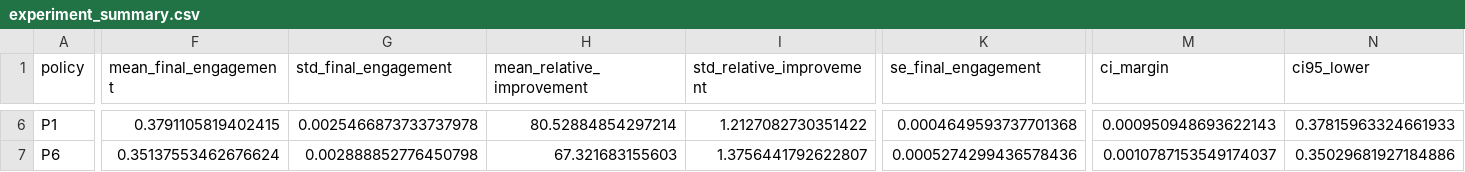
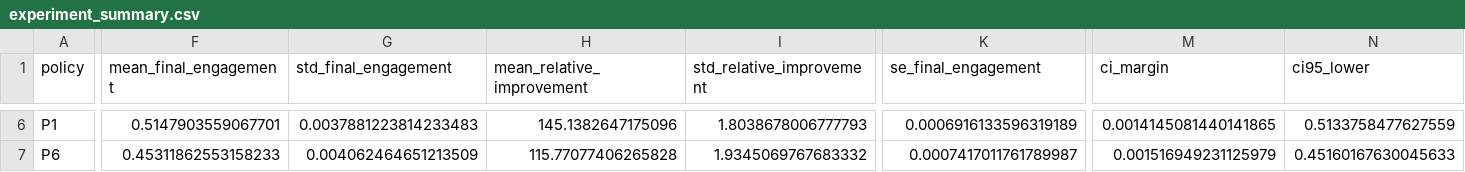
Before and after one commit to dluz4/hybrid-work-policy-mas, a CSV file: results/experiment_summary.csv, drawn as a sheet; only a part is shown, gaps mark what is left out; the diff covers the shown part only; the diff names each change by its address in the sheet, - before the commit and + after, or states it on an @@ line.

```diff
--- a/results/experiment_summary.csv
+++ b/results/experiment_summary.csv
-F6 (mean_final_engagement): 0.3791105819402415
+F6 (mean_final_engagement): 0.5147903559067701
-G6 (std_final_engagement): 0.0025466873733737978
+G6 (std_final_engagement): 0.0037881223814233483
-H6 (mean_relative_improvement): 80.52884854297214
+H6 (mean_relative_improvement): 145.1382647175096
-I6 (std_relative_improvement): 1.2127082730351422
+I6 (std_relative_improvement): 1.8038678006777793
-K6 (se_final_engagement): 0.0004649593737701368
+K6 (se_final_engagement): 0.0006916133596319189
-M6 (ci_margin): 0.000950948693622143
+M6 (ci_margin): 0.0014145081440141865
-N6 (ci95_lower): 0.37815963324661933
+N6 (ci95_lower): 0.5133758477627559
-F7 (mean_final_engagement): 0.35137553462676624
+F7 (mean_final_engagement): 0.45311862553158233
-G7 (std_final_engagement): 0.002888852776450798
+G7 (std_final_engagement): 0.004062464651213509
-H7 (mean_relative_improvement): 67.321683155603
+H7 (mean_relative_improvement): 115.77077406265828
-I7 (std_relative_improvement): 1.3756441792622807
+I7 (std_relative_improvement): 1.9345069767683332
-K7 (se_final_engagement): 0.0005274299436578436
+K7 (se_final_engagement): 0.0007417011761789987
-M7 (ci_margin): 0.0010787153549174037
+M7 (ci_margin): 0.001516949231125979
-N7 (ci95_lower): 0.35029681927184886
+N7 (ci95_lower): 0.45160167630045633
```
Also changed, not shown: 34 edited cells elsewhere in this file, results/experiment_results.csv, 2 other files.
